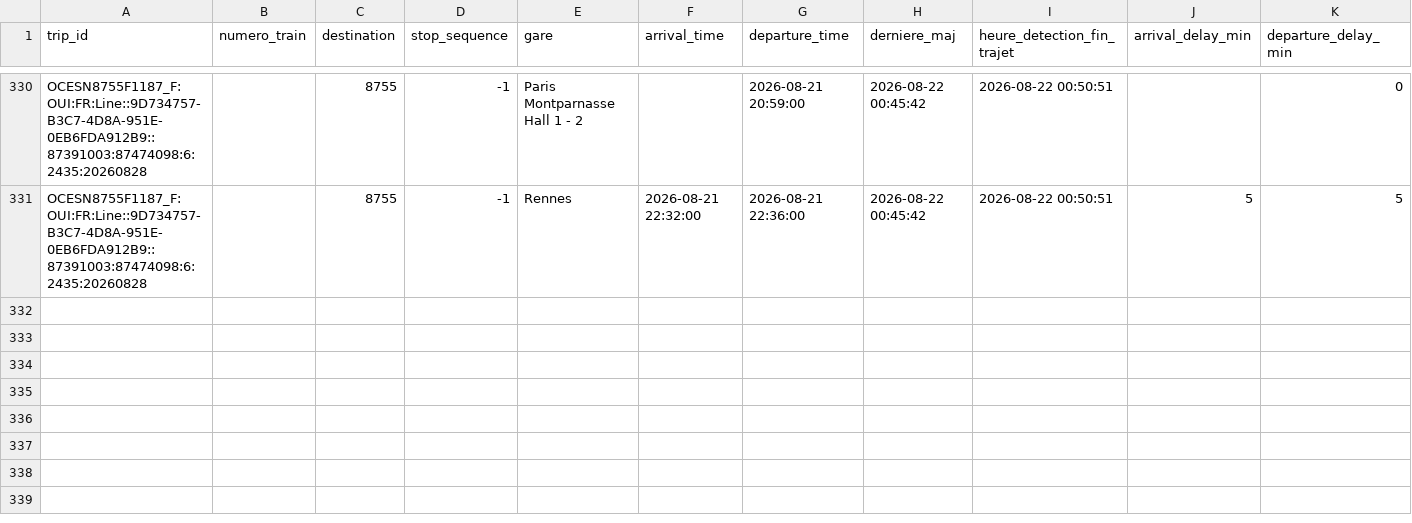
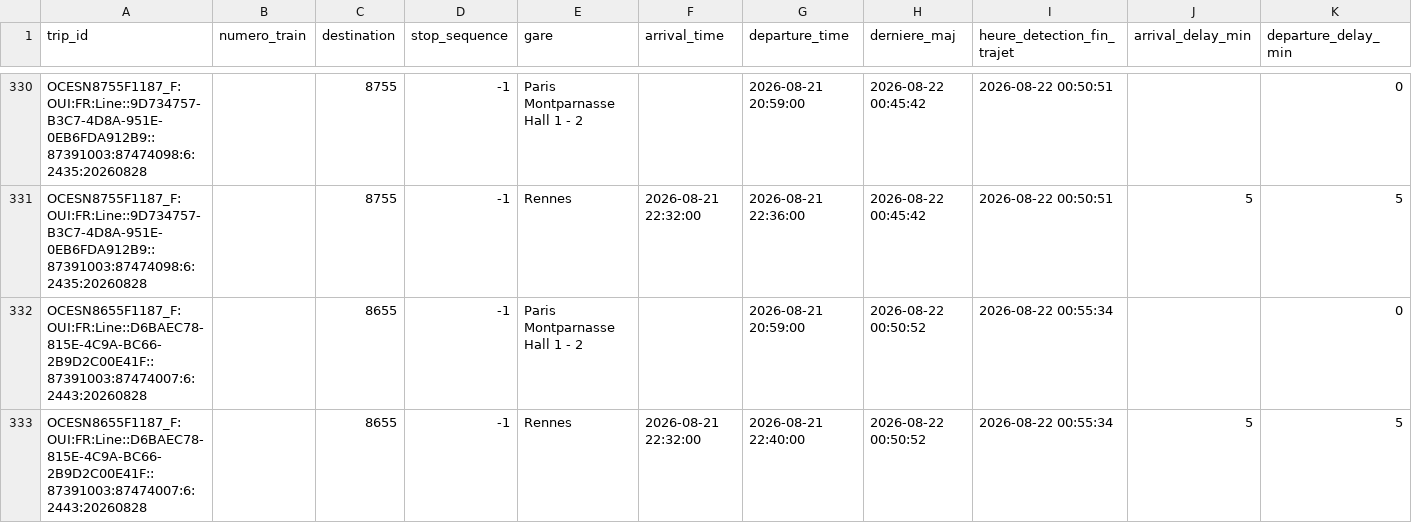
Before and after one commit to lflachot-dotcom/retards-trains, a CSV file: data/retards_par_gare_2026-08-21.csv, drawn as a sheet; only a part is shown, gaps mark what is left out.

```diff
--- a/data/retards_par_gare_2026-08-21.csv
+++ b/data/retards_par_gare_2026-08-21.csv
@@ -331 +331,3 @@ OCESN8755F1187_F:OUI:FR:Line::9D734757-B3C7-4D8A-951E-0EB6FDA912B9::87391003:874
 OCESN8755F1187_F:OUI:FR:Line::9D734757-B3C7-4D8A-951E-0EB6FDA912B9::87391003:87474098:6:2435:20260828;;8755;-1;Rennes;2026-08-21 22:32:00;2026-08-21 22:36:00;2026-08-22 00:45:42;2026-08-22 00:50:51;5;5
+OCESN8655F1187_F:OUI:FR:Line::D6BAEC78-815E-4C9A-BC66-2B9D2C00E41F::87391003:87474007:6:2443:20260828;;8655;-1;Paris Montparnasse Hall 1 - 2;;2026-08-21 20:59:00;2026-08-22 00:50:52;2026-08-22 00:55:34;;0
+OCESN8655F1187_F:OUI:FR:Line::D6BAEC78-815E-4C9A-BC66-2B9D2C00E41F::87391003:87474007:6:2443:20260828;;8655;-1;Rennes;2026-08-21 22:32:00;2026-08-21 22:40:00;2026-08-22 00:50:52;2026-08-22 00:55:34;5;5
```
Also changed, not shown: data/arrets_en_cours.csv.
